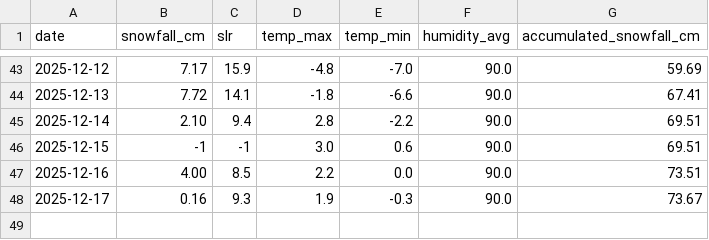
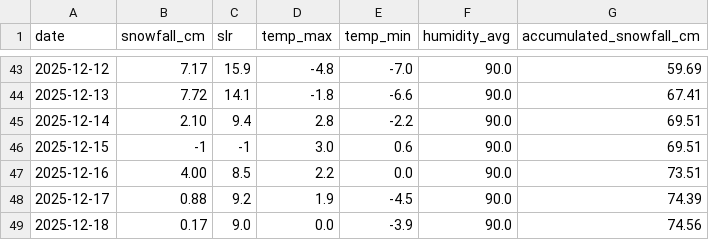
Before and after one commit to fredrikbromee/isitfluffy, a CSV file: data/aggregated_data.csv, drawn as a sheet; only a part is shown, gaps mark what is left out.

```diff
--- a/data/aggregated_data.csv
+++ b/data/aggregated_data.csv
@@ -47,2 +47,3 @@ date,snowfall_cm,slr,temp_max,temp_min,humidity_avg,accumulated_snowfall_cm
 2025-12-16,4.00,8.5,2.2,0.0,90.0,73.51
-2025-12-17,0.16,9.3,1.9,-0.3,90.0,73.67
+2025-12-17,0.88,9.2,1.9,-4.5,90.0,74.39
+2025-12-18,0.17,9.0,0.0,-3.9,90.0,74.56
```
Also changed, not shown: data/weather_data.csv.
